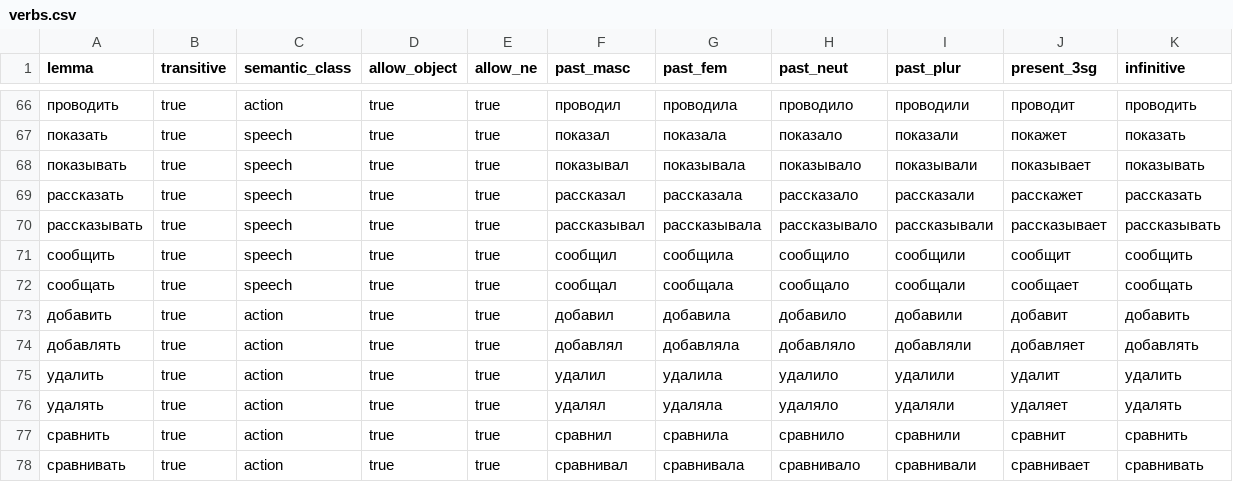
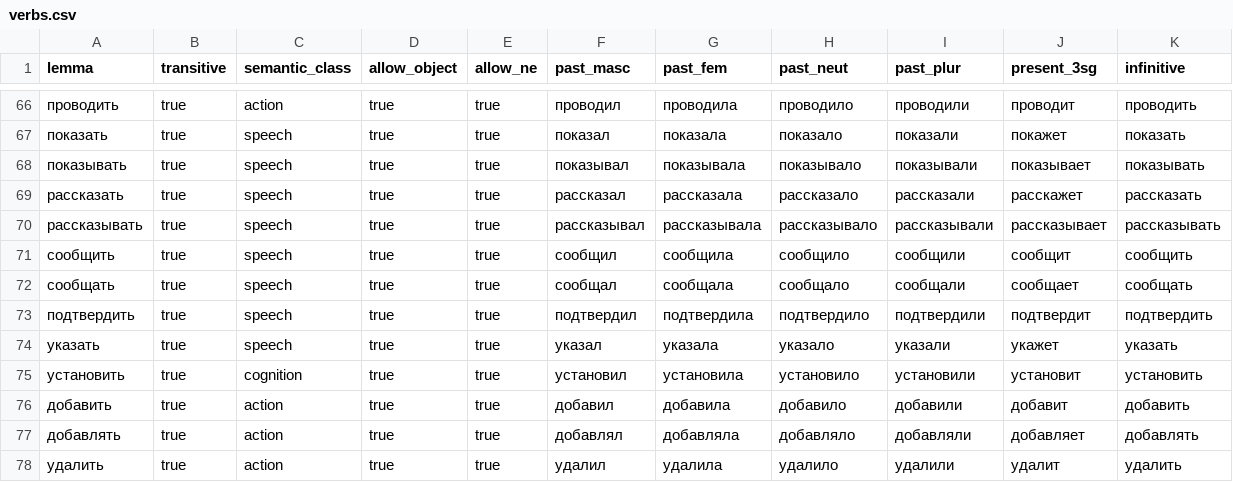
Before and after one commit to DaniilKuzma/ai-assistant, a CSV file: lexicon/verbs.csv, drawn as a sheet; only a part is shown, gaps mark what is left out; the shorter side is filled out with more unchanged rows; the diff names each change by its address in the sheet, - before the commit and + after, or states it on an @@ line.

```diff
--- a/lexicon/verbs.csv
+++ b/lexicon/verbs.csv
+row 73: подтвердить | true | speech | true | true | подтвердил | подтвердила | подтвердило | подтвердили | подтвердит | подтвердить
+row 74: указать | true | speech | true | true | указал | указала | указало | указали | укажет | указать
+row 75: установить | true | cognition | true | true | установил | установила | установило | установили | установит | установить
```
Also changed, not shown: lexicon/adjectives.csv, lexicon/verb_frames.csv, 47 other files.
